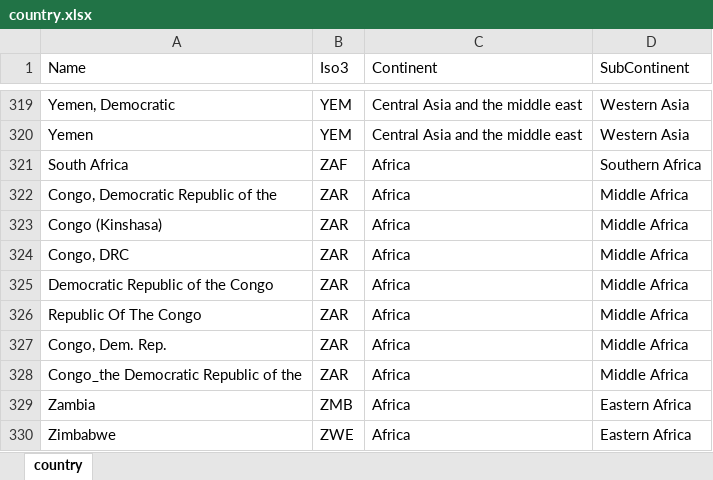
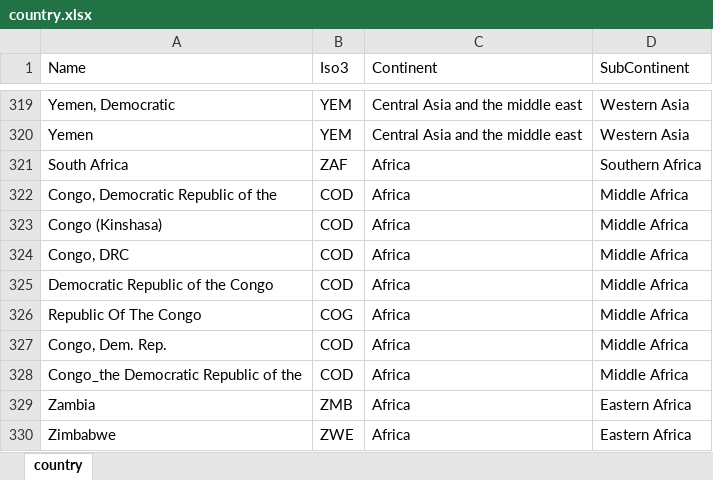
Before and after one commit to syeon0928/FinalExam_VA, an Excel workbook: original_data/country.xlsx, sheet country, drawn as a sheet; only a part is shown, gaps mark what is left out; values as stored, in another font and other column widths than the file's, no borders; the diff names each change by its address in the sheet, - before the commit and + after, or states it on an @@ line.

Commit message:
Updated Congos ISO

```diff
--- a/original_data/country.xlsx (sheet country)
+++ b/original_data/country.xlsx (sheet country)
-B322:B325 (Iso3): ZAR
+B322:B325 (Iso3): COD
-B326 (Iso3): ZAR
+B326 (Iso3): COG
-B327:B328 (Iso3): ZAR
+B327:B328 (Iso3): COD
```
